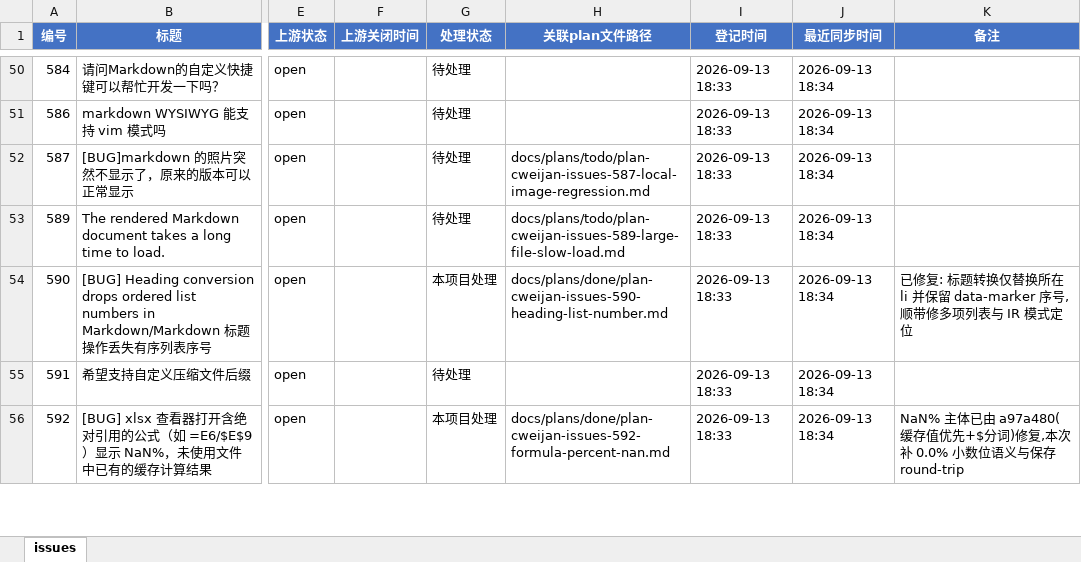
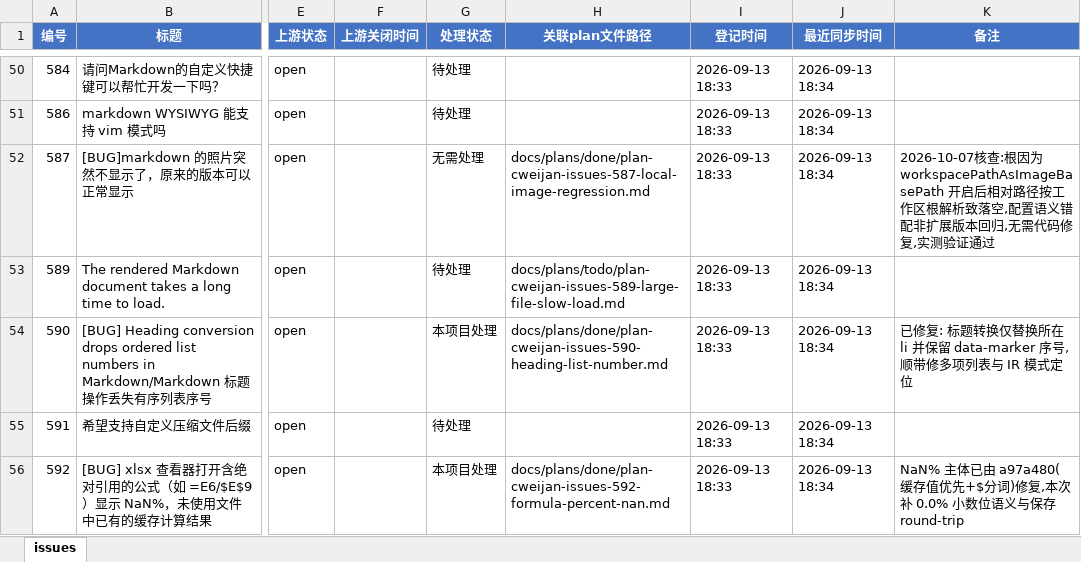
Before and after one commit to Machaing/vscode-office, an Excel workbook: docs/issues/cweijan-issues/issues.xlsx, sheet issues, drawn as a sheet; only a part is shown, gaps mark what is left out; values as stored, in another font and other column widths than the file's, no borders; the diff names each change by its address in the sheet, - before the commit and + after, or states it on an @@ line.

```diff
--- a/docs/issues/cweijan-issues/issues.xlsx (sheet issues)
+++ b/docs/issues/cweijan-issues/issues.xlsx (sheet issues)
-G52 (处理状态): 待处理
+G52 (处理状态): 无需处理
-H52 (关联plan文件路径): docs/plans/todo/plan-cweijan-issues-587-local-image-regression.md
+H52 (关联plan文件路径): docs/plans/done/plan-cweijan-issues-587-local-image-regression.md
-K52 (备注): (empty)
+K52 (备注): 2026-10-07核查:根因为 workspacePathAsImageBasePath 开启后相对路径按工作区根解析致落空,配置语义错配非扩展版本回归,无需代码修复,实测验证通过
```
Also changed, not shown: 2 other files.
